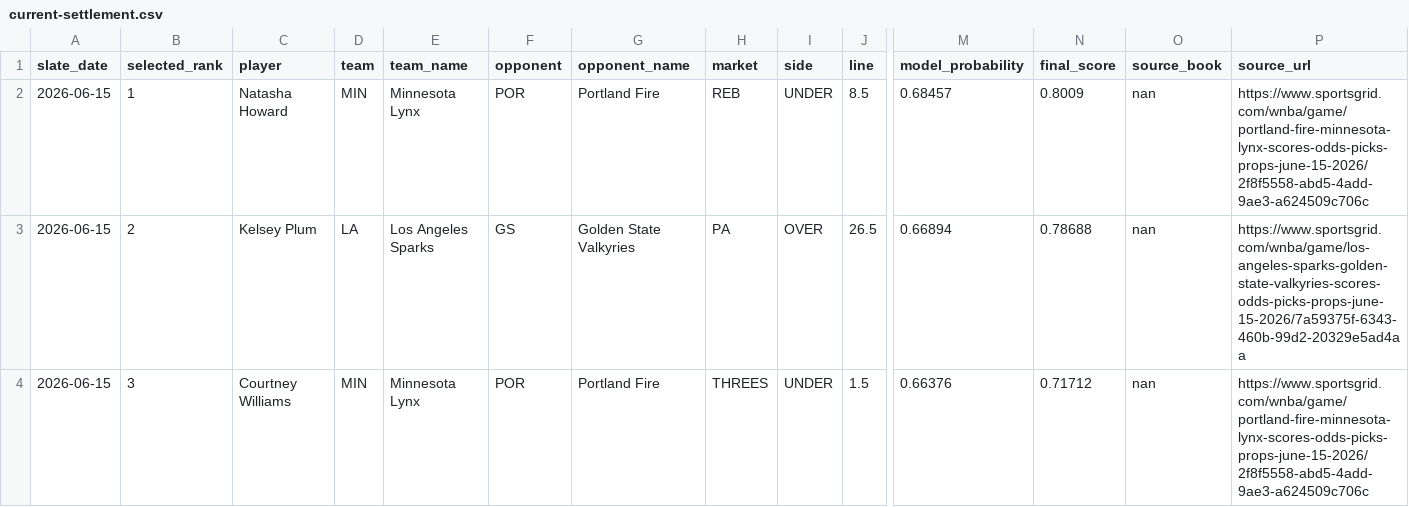
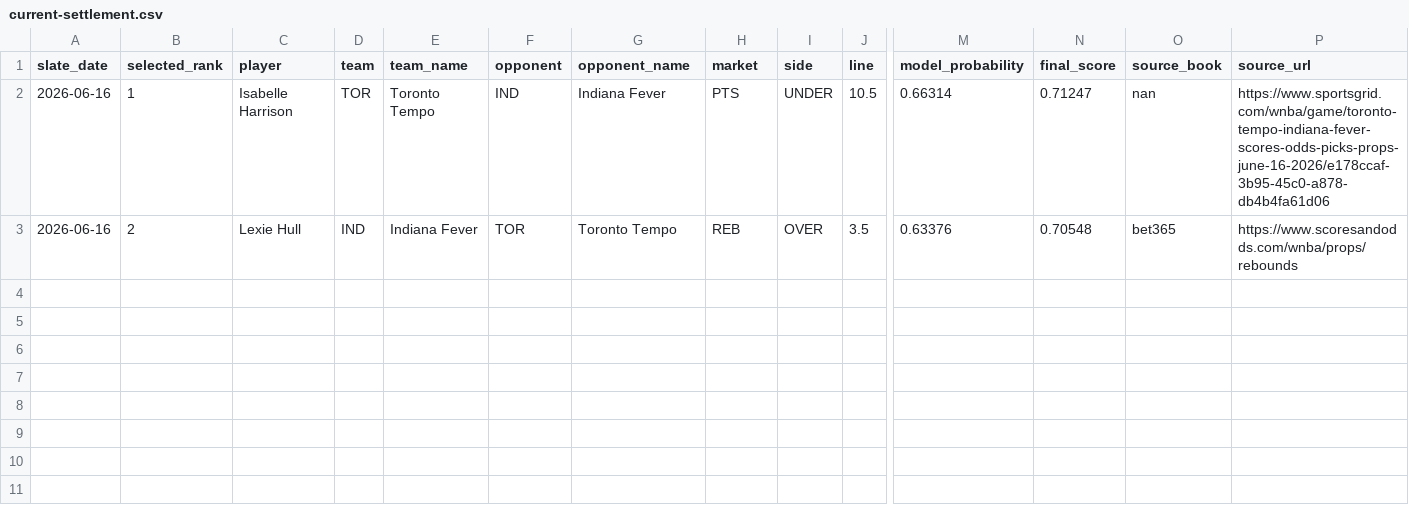
Before and after one commit to testqgw/SCP, a CSV file: wnba/output/current-settlement.csv, drawn as a sheet; only a part is shown, gaps mark what is left out; rows hold the shown columns only; the diff names each change by its address in the sheet, - before the commit and + after, or states it on an @@ line.

```diff
--- a/wnba/output/current-settlement.csv
+++ b/wnba/output/current-settlement.csv
-A2:A3 (slate_date): 2026-06-15
+A2:A3 (slate_date): 2026-06-16
-C2 (player): Natasha Howard
+C2 (player): Isabelle Harrison
-D2 (team): MIN
+D2 (team): TOR
-E2 (team_name): Minnesota Lynx
+E2 (team_name): Toronto Tempo
-F2 (opponent): POR
+F2 (opponent): IND
-G2 (opponent_name): Portland Fire
+G2 (opponent_name): Indiana Fever
-H2 (market): REB
+H2 (market): PTS
-J2 (line): 8.5
+J2 (line): 10.5
-M2 (model_probability): 0.68457
+M2 (model_probability): 0.66314
-N2 (final_score): 0.8009
+N2 (final_score): 0.71247
-P2 (source_url): https://www.sportsgrid.com/wnba/game/portland-fire-minnesota-lynx-scores-odds-picks-props-june-15-2026/2f8f5558-abd5-4add-9ae3-a624509c706c
+P2 (source_url): https://www.sportsgrid.com/wnba/game/toronto-tempo-indiana-fever-scores-odds-picks-props-june-16-2026/e178ccaf-3b95-45c0-a878-db4b4fa61d06
-C3 (player): Kelsey Plum
+C3 (player): Lexie Hull
-D3 (team): LA
+D3 (team): IND
-E3 (team_name): Los Angeles Sparks
+E3 (team_name): Indiana Fever
-F3 (opponent): GS
+F3 (opponent): TOR
-G3 (opponent_name): Golden State Valkyries
+G3 (opponent_name): Toronto Tempo
-H3 (market): PA
+H3 (market): REB
-J3 (line): 26.5
+J3 (line): 3.5
-M3 (model_probability): 0.66894
+M3 (model_probability): 0.63376
-N3 (final_score): 0.78688
+N3 (final_score): 0.70548
-O3 (source_book): nan
+O3 (source_book): bet365
-P3 (source_url): https://www.sportsgrid.com/wnba/game/los-angeles-sparks-golden-state-valkyries-scores-odds-picks-props-june-15-2026/7a59375f-6343-460b-99d2-20329e5ad4aa
+P3 (source_url): https://www.scoresandodds.com/wnba/props/rebounds
-row 4: 2026-06-15 | 3 | Courtney Williams | MIN | Minnesota Lynx | POR | Portland Fire | THREES | UNDER | 1.5 | 0.66376 | 0.71712 | nan | https://www.sportsgrid.com/wnba/game/portland-fire-minnesota-lynx-scores-odds-picks-props-june-15-2026/2f8f5558-abd5-4add-9ae3-a624509c706c
```
Also changed, not shown: 14 other files.
